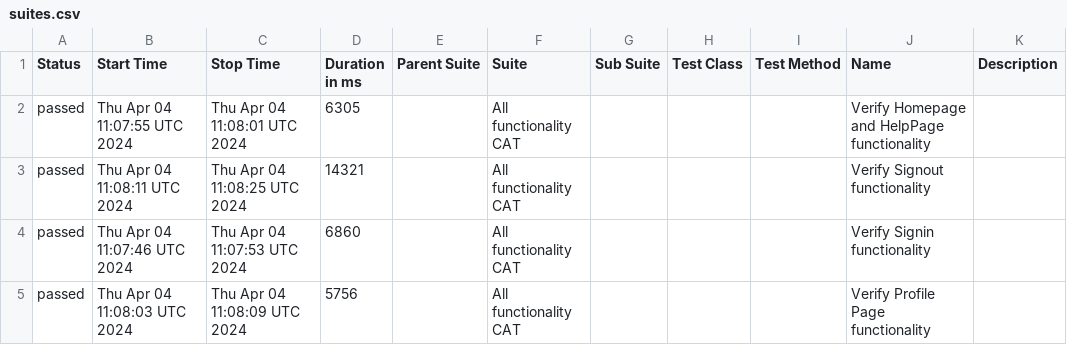
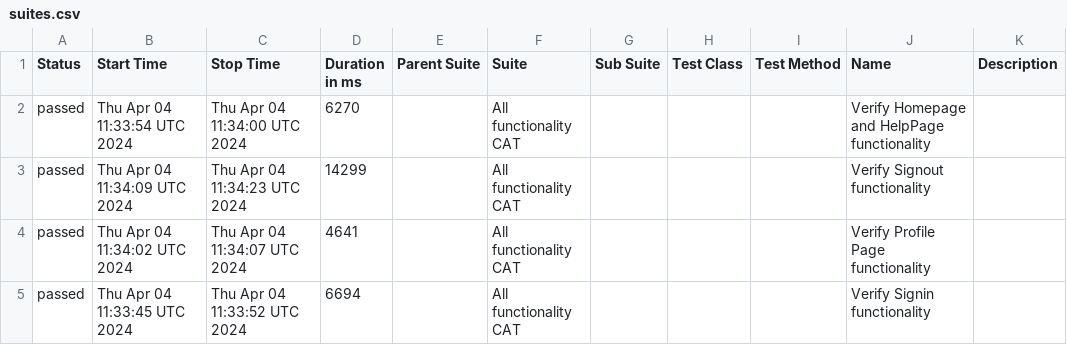
Before and after one commit to kaushiIGS/Zartico, a CSV file: data/suites.csv, drawn as a sheet.

```diff
--- a/data/suites.csv
+++ b/data/suites.csv
@@ -1,5 +1,5 @@
 "Status","Start Time","Stop Time","Duration in ms","Parent Suite","Suite","Sub Suite","Test Class","Test Method","Name","Description"
-"passed","Thu Apr 04 11:07:55 UTC 2024","Thu Apr 04 11:08:01 UTC 2024","6305","","All functionality CAT","","","","Verify Homepage and HelpPage functionality ",""
-"passed","Thu Apr 04 11:08:11 UTC 2024","Thu Apr 04 11:08:25 UTC 2024","14321","","All functionality CAT","","","","Verify Signout functionality ",""
-"passed","Thu Apr 04 11:07:46 UTC 2024","Thu Apr 04 11:07:53 UTC 2024","6860","","All functionality CAT","","","","Verify Signin functionality ",""
-"passed","Thu Apr 04 11:08:03 UTC 2024","Thu Apr 04 11:08:09 UTC 2024","5756","","All functionality CAT","","","","Verify Profile Page functionality ",""
+"passed","Thu Apr 04 11:33:54 UTC 2024","Thu Apr 04 11:34:00 UTC 2024","6270","","All functionality CAT","","","","Verify Homepage and HelpPage functionality ",""
+"passed","Thu Apr 04 11:34:09 UTC 2024","Thu Apr 04 11:34:23 UTC 2024","14299","","All functionality CAT","","","","Verify Signout functionality ",""
+"passed","Thu Apr 04 11:34:02 UTC 2024","Thu Apr 04 11:34:07 UTC 2024","4641","","All functionality CAT","","","","Verify Profile Page functionality ",""
+"passed","Thu Apr 04 11:33:45 UTC 2024","Thu Apr 04 11:33:52 UTC 2024","6694","","All functionality CAT","","","","Verify Signin functionality ",""
```
Also changed, not shown: 25 other files.
